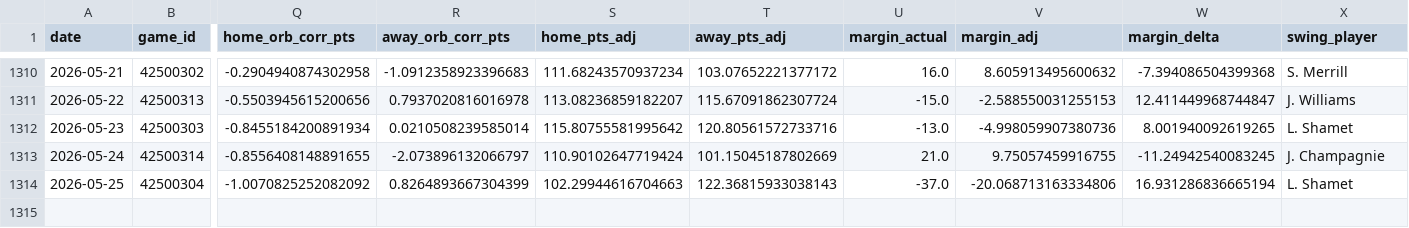
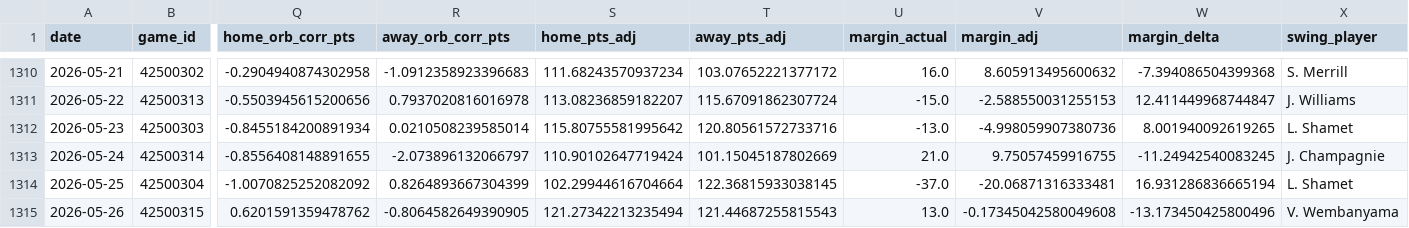
Before and after one commit to entropyisrude/nba-luck-adjustment, a CSV file: data/adjusted_games.csv, drawn as a sheet; only a part is shown, gaps mark what is left out; rows hold the shown columns only; the diff names each change by its address in the sheet, - before the commit and + after, or states it on an @@ line.

```diff
--- a/data/adjusted_games.csv
+++ b/data/adjusted_games.csv
-S1314 (home_pts_adj): 102.29944616704663
+S1314 (home_pts_adj): 102.29944616704664
-T1314 (away_pts_adj): 122.36815933038143
+T1314 (away_pts_adj): 122.36815933038145
-V1314 (margin_adj): -20.068713163334806
+V1314 (margin_adj): -20.06871316333481
+row 1315: 2026-05-26 | 42500315 | 0.6201591359478762 | -0.8064582649390905 | 121.27342213235494 | 121.44687255815543 | 13.0 | -0.17345042580049608 | -13.173450425800496 | V. Wembanyama
```
Also changed, not shown: data/player_onoff_history_playoffs.csv, data/player_state.csv, 17 other files.
